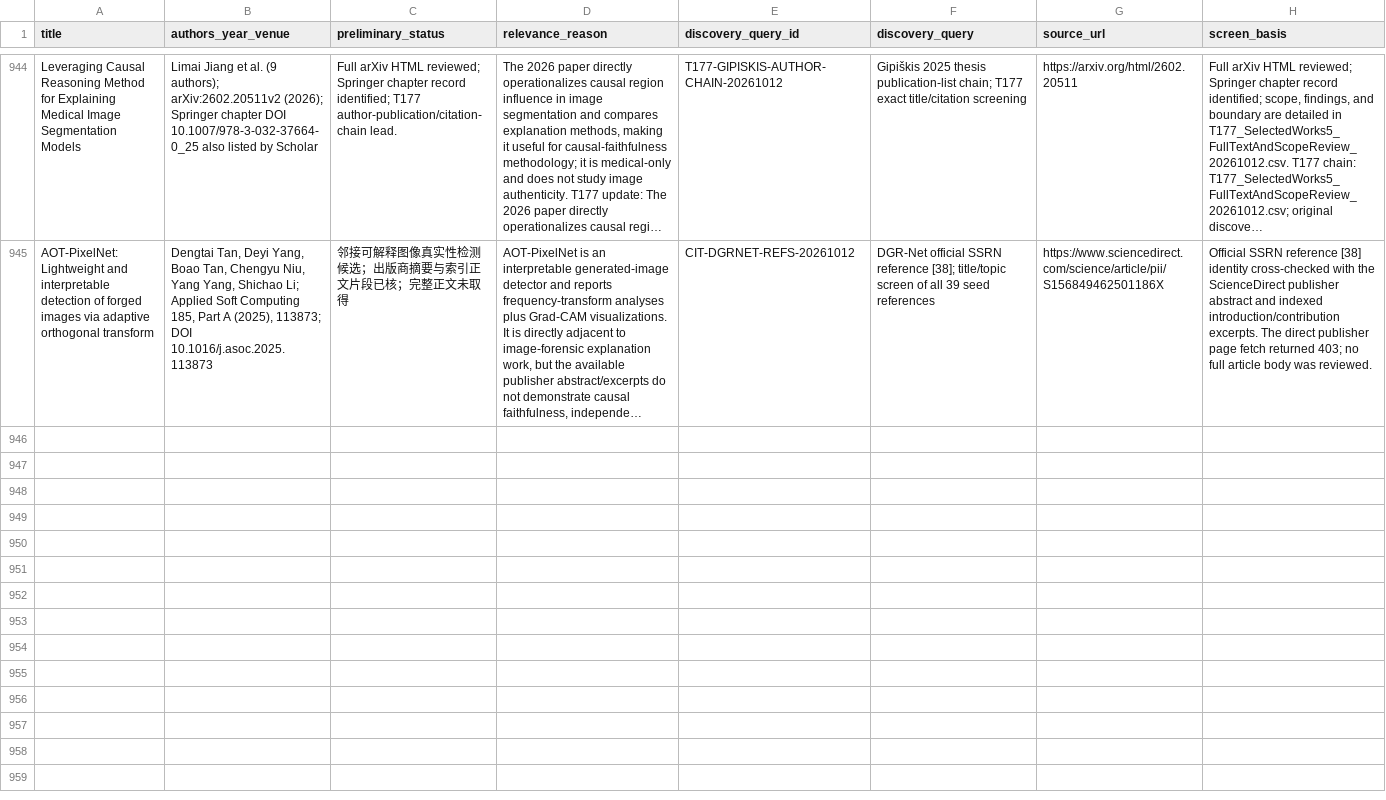
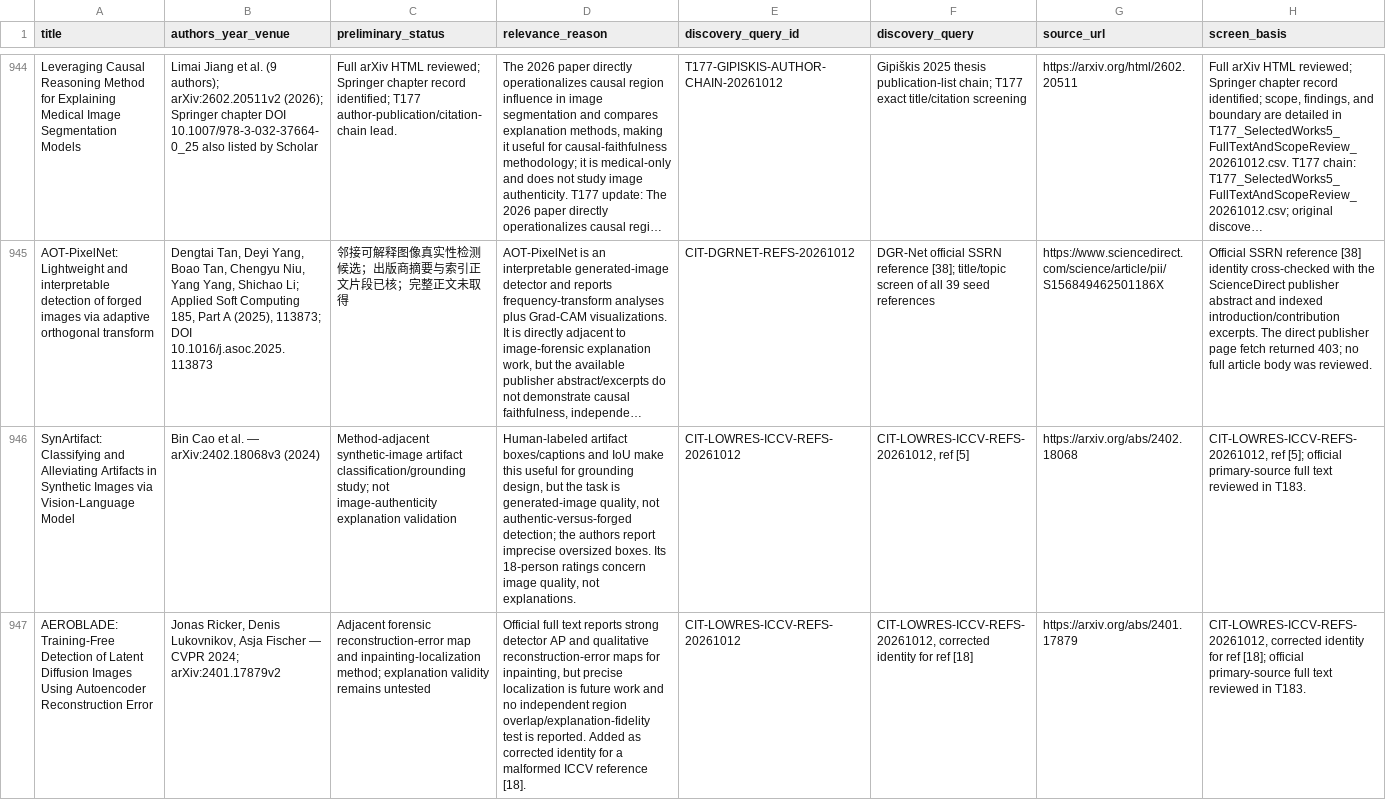
Before and after one commit to brodyZhao/my-research-project, a CSV file: outputs/图像鉴伪解释可靠性_重检_2026-10-05/90_本轮新增强相关候选与引文复核.csv, drawn as a sheet; only a part is shown, gaps mark what is left out; long unchanged cells end in …; the diff covers the shown part only; the diff names each change by its address in the sheet, - before the commit and + after, or states it on an @@ line.

Commit message:
Record T183 forensic explanation review

```diff
--- a/outputs/图像鉴伪解释可靠性_重检_2026-10-05/90_本轮新增强相关候选与引文复核.csv
+++ b/outputs/图像鉴伪解释可靠性_重检_2026-10-05/90_本轮新增强相关候选与引文复核.csv
+row 946: SynArtifact: Classifying and Alleviating Artifacts in Synthetic Images via Vision-Language Model | Bin Cao et al. — arXiv:2402.18068v3 (2024) | Method-adjacent synthetic-image artifact classification/grounding study; not image-authenticity explanation validation | Human-labeled artifact boxes/captions and IoU make this useful for grounding design, but the task is generated-image quality, not authentic-versus-forged detection; the authors report imprecise oversized boxes. Its 18-person ratings concern image quality, not explanations. | CIT-LOWRES-ICCV-REFS-20261012 | CIT-LOWRES-ICCV-REFS-20261012, ref [5] | https://arxiv.org/abs/2402.18068 | CIT-LOWRES-ICCV-REFS-20261012, ref [5]; official primary-source full text reviewed in T183.
+row 947: AEROBLADE: Training-Free Detection of Latent Diffusion Images Using Autoencoder Reconstruction Error | Jonas Ricker, Denis Lukovnikov, Asja Fischer — CVPR 2024; arXiv:2401.17879v2 | Adjacent forensic reconstruction-error map and inpainting-localization method; explanation validity remains untested | Official full text reports strong detector AP and qualitative reconstruction-error maps for inpainting, but precise localization is future work and no independent region overlap/explanation-fidelity test is reported. Added as corrected identity for a malformed ICCV reference [18]. | CIT-LOWRES-ICCV-REFS-20261012 | CIT-LOWRES-ICCV-REFS-20261012, corrected identity for ref [18] | https://arxiv.org/abs/2401.17879 | CIT-LOWRES-ICCV-REFS-20261012, corrected identity for ref [18]; official primary-source full text reviewed in T183.
```
Also changed, not shown: 1 added row and 7 edited cells elsewhere in this file, outputs/图像鉴伪解释可靠性_重检_2026-10-05/112_本次阶段包_SHA256清单.csv, outputs/图像鉴伪解释可靠性_重检_2026-10-05/72_V2已复核强相关优先清单.csv, 9 other files.
